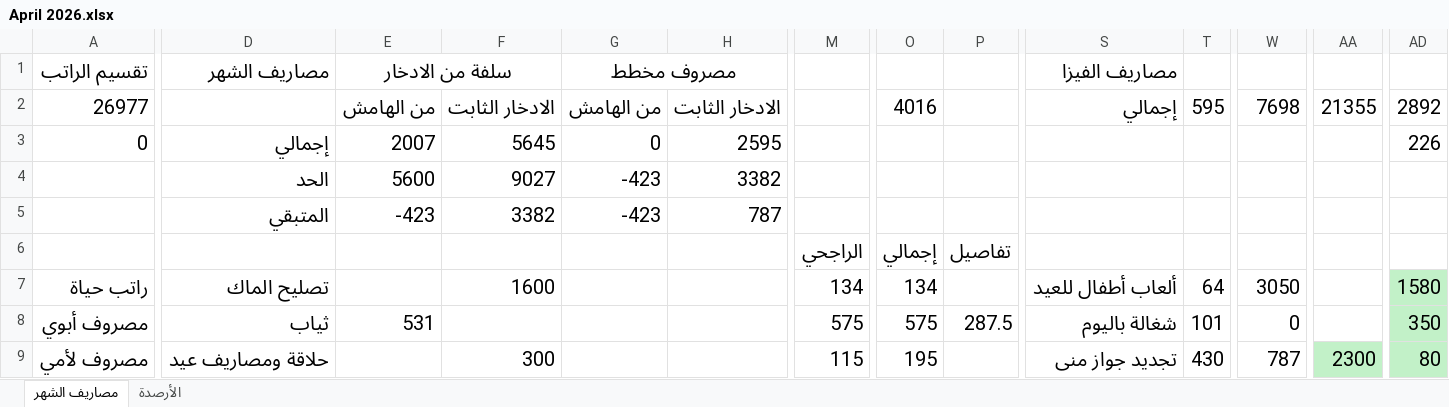
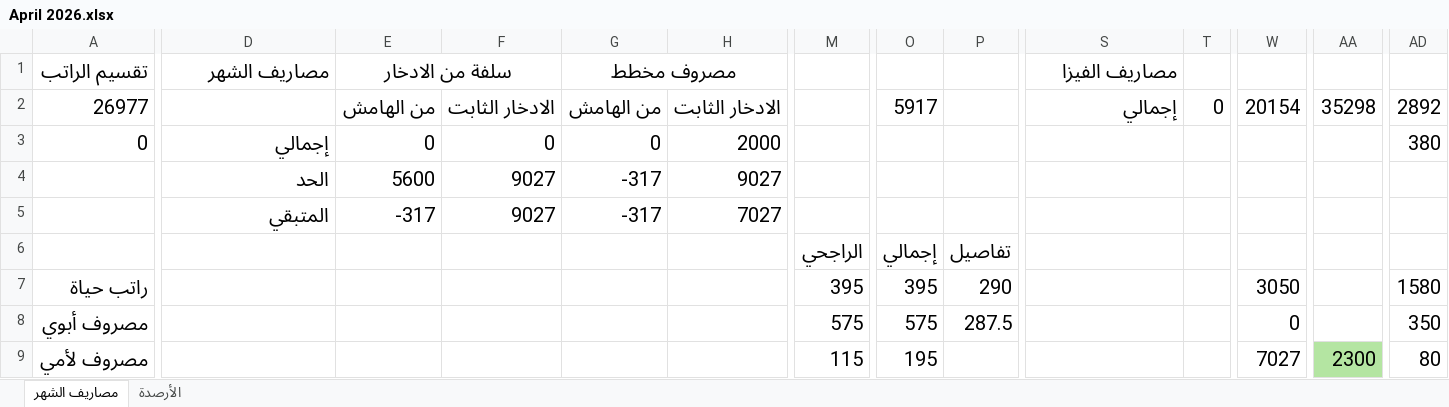
Before and after one commit to abutalibsh/personal-accounting, an Excel workbook: April 2026.xlsx, sheet مصاريف الشهر, drawn as a sheet; only a part is shown, gaps mark what is left out; values as stored, in another font and other column widths than the file's, no borders; conditional formats not drawn; removed rows and columns are numbered as before the commit, all else as after; rows hold the shown columns only; the diff covers the shown part only; the diff names each change by its address in the sheet, - before the commit and + after, or states it on an @@ line.

Commit message:
April 2026 - Finalized

```diff
--- a/April 2026.xlsx (sheet مصاريف الشهر)
+++ b/April 2026.xlsx (sheet مصاريف الشهر)
-O2: 4016
+O2: 5917
-T2: 595
+T2: 0
-W2: 7698
+W2: 20154
-AA2: 21355
+AA2: 35298
-E3: 2007
+E3: 0
-F3: 5645
+F3: 0
-H3: 2595
+H3: 2000
-AD3: 226
+AD3: 380
-G4: -423
+G4: -317
-H4: 3382
+H4: 9027
-row 5:  | المتبقي | -423 | 3382 | -423 | 787
+row 5:  | المتبقي | -317 | 9027 | -317 | 7027
-D7: تصليح الماك
+D7: (empty)
-F7: 1600
+F7: (empty)
-M7: 134
+M7: 395
-O7: 134
+O7: 395
-P7: (empty)
+P7: 290
-S7: ألعاب أطفال للعيد
+S7: (empty)
-T7: 64
+T7: (empty)
-AD7:AD9 fill: #C2F1C8
+AD7:AD9 fill: none
-D8: ثياب
+D8: (empty)
-E8: 531
+E8: (empty)
-S8: شغالة باليوم
+S8: (empty)
-T8: 101
+T8: (empty)
-D9: حلاقة ومصاريف عيد
+D9: (empty)
-F9: 300
+F9: (empty)
-S9: تجديد جواز منى
+S9: (empty)
-T9: 430
+T9: (empty)
-W9: 787
+W9: 7027
-AA9 fill: #C2F1C8
+AA9 fill: #B4E5A2
```
Also changed, not shown: 7 added rows, 6 removed rows, 34 edited cells and cell formats elsewhere in this sheet, sheet الأرصدة, formulas that keep their value.
